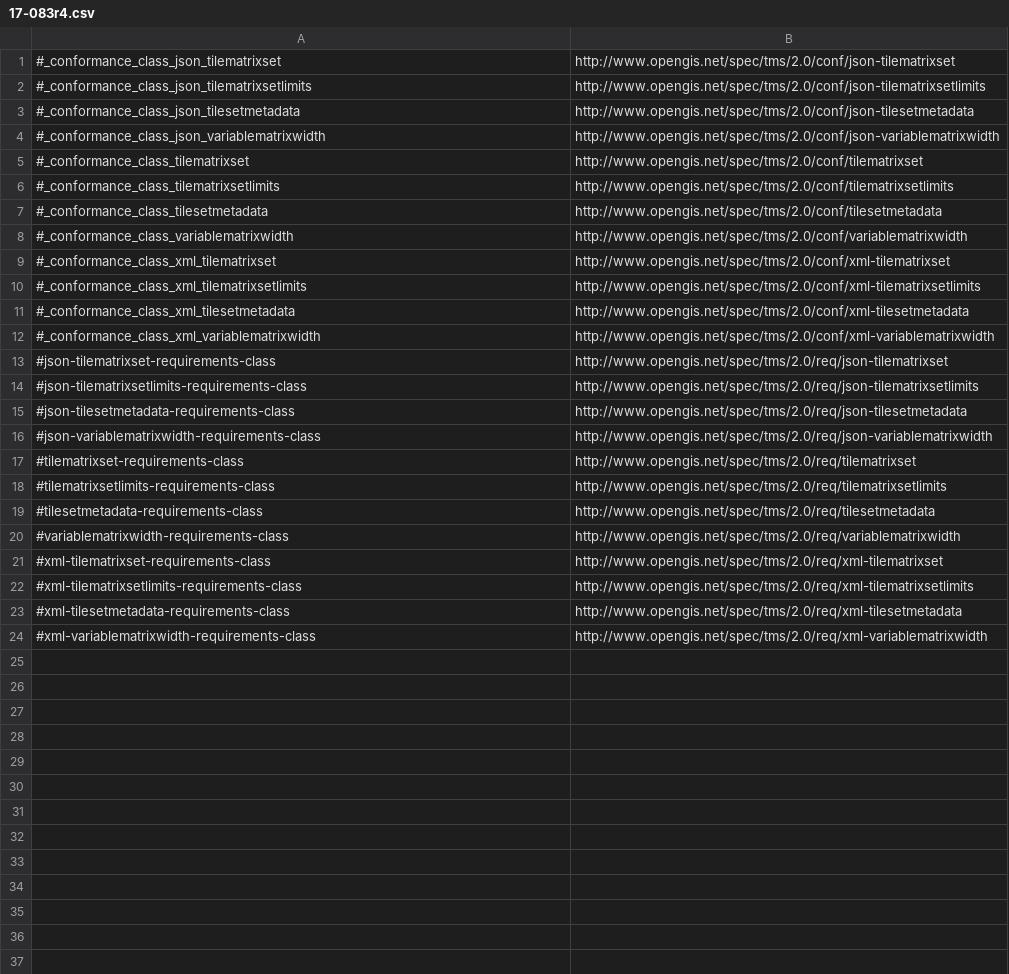
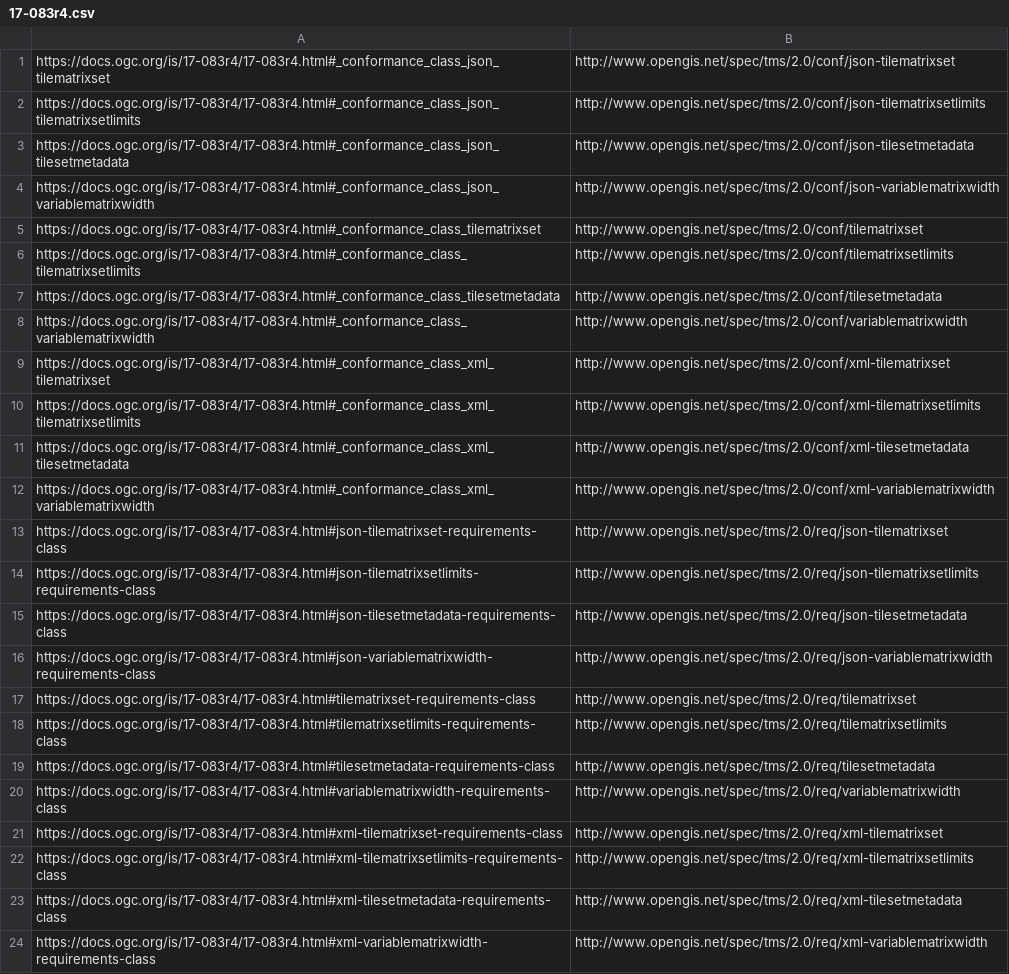
Before and after one commit to opengeospatial/NamingAuthority, a CSV file: specification-elements/mappings/17-083r4.csv, drawn as a sheet; the diff names each change by its address in the sheet, - before the commit and + after, or states it on an @@ line.

Commit message:
Update 17-083r4.csv

```diff
--- a/specification-elements/mappings/17-083r4.csv
+++ b/specification-elements/mappings/17-083r4.csv
-A1: #_conformance_class_json_tilematrixset
+A1: https://docs.ogc.org/is/17-083r4/17-083r4.html#_conformance_class_json_tilematrixset
-A2: #_conformance_class_json_tilematrixsetlimits
+A2: https://docs.ogc.org/is/17-083r4/17-083r4.html#_conformance_class_json_tilematrixsetlimits
-A3: #_conformance_class_json_tilesetmetadata
+A3: https://docs.ogc.org/is/17-083r4/17-083r4.html#_conformance_class_json_tilesetmetadata
-A4: #_conformance_class_json_variablematrixwidth
+A4: https://docs.ogc.org/is/17-083r4/17-083r4.html#_conformance_class_json_variablematrixwidth
-A5: #_conformance_class_tilematrixset
+A5: https://docs.ogc.org/is/17-083r4/17-083r4.html#_conformance_class_tilematrixset
-A6: #_conformance_class_tilematrixsetlimits
+A6: https://docs.ogc.org/is/17-083r4/17-083r4.html#_conformance_class_tilematrixsetlimits
-A7: #_conformance_class_tilesetmetadata
+A7: https://docs.ogc.org/is/17-083r4/17-083r4.html#_conformance_class_tilesetmetadata
-A8: #_conformance_class_variablematrixwidth
+A8: https://docs.ogc.org/is/17-083r4/17-083r4.html#_conformance_class_variablematrixwidth
-A9: #_conformance_class_xml_tilematrixset
+A9: https://docs.ogc.org/is/17-083r4/17-083r4.html#_conformance_class_xml_tilematrixset
-A10: #_conformance_class_xml_tilematrixsetlimits
+A10: https://docs.ogc.org/is/17-083r4/17-083r4.html#_conformance_class_xml_tilematrixsetlimits
-A11: #_conformance_class_xml_tilesetmetadata
+A11: https://docs.ogc.org/is/17-083r4/17-083r4.html#_conformance_class_xml_tilesetmetadata
-A12: #_conformance_class_xml_variablematrixwidth
+A12: https://docs.ogc.org/is/17-083r4/17-083r4.html#_conformance_class_xml_variablematrixwidth
-A13: #json-tilematrixset-requirements-class
+A13: https://docs.ogc.org/is/17-083r4/17-083r4.html#json-tilematrixset-requirements-class
-A14: #json-tilematrixsetlimits-requirements-class
+A14: https://docs.ogc.org/is/17-083r4/17-083r4.html#json-tilematrixsetlimits-requirements-class
-A15: #json-tilesetmetadata-requirements-class
+A15: https://docs.ogc.org/is/17-083r4/17-083r4.html#json-tilesetmetadata-requirements-class
-A16: #json-variablematrixwidth-requirements-class
+A16: https://docs.ogc.org/is/17-083r4/17-083r4.html#json-variablematrixwidth-requirements-class
-A17: #tilematrixset-requirements-class
+A17: https://docs.ogc.org/is/17-083r4/17-083r4.html#tilematrixset-requirements-class
-A18: #tilematrixsetlimits-requirements-class
+A18: https://docs.ogc.org/is/17-083r4/17-083r4.html#tilematrixsetlimits-requirements-class
-A19: #tilesetmetadata-requirements-class
+A19: https://docs.ogc.org/is/17-083r4/17-083r4.html#tilesetmetadata-requirements-class
-A20: #variablematrixwidth-requirements-class
+A20: https://docs.ogc.org/is/17-083r4/17-083r4.html#variablematrixwidth-requirements-class
-A21: #xml-tilematrixset-requirements-class
+A21: https://docs.ogc.org/is/17-083r4/17-083r4.html#xml-tilematrixset-requirements-class
-A22: #xml-tilematrixsetlimits-requirements-class
+A22: https://docs.ogc.org/is/17-083r4/17-083r4.html#xml-tilematrixsetlimits-requirements-class
-A23: #xml-tilesetmetadata-requirements-class
+A23: https://docs.ogc.org/is/17-083r4/17-083r4.html#xml-tilesetmetadata-requirements-class
-A24: #xml-variablematrixwidth-requirements-class
+A24: https://docs.ogc.org/is/17-083r4/17-083r4.html#xml-variablematrixwidth-requirements-class
```
